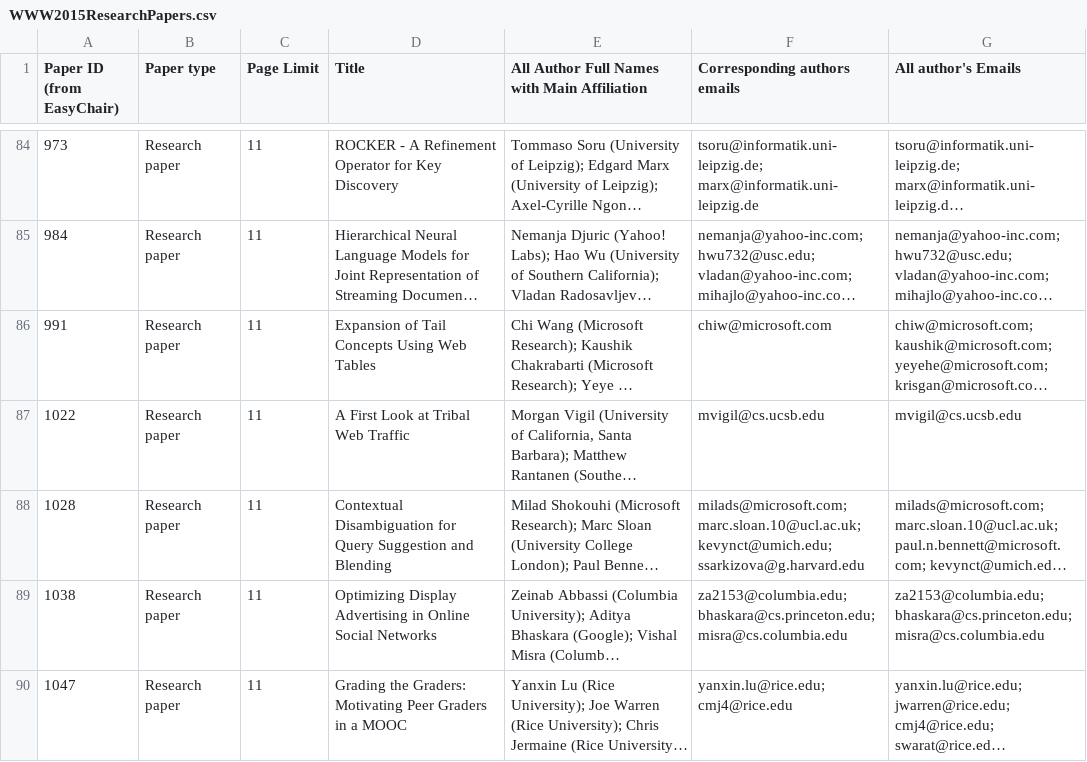
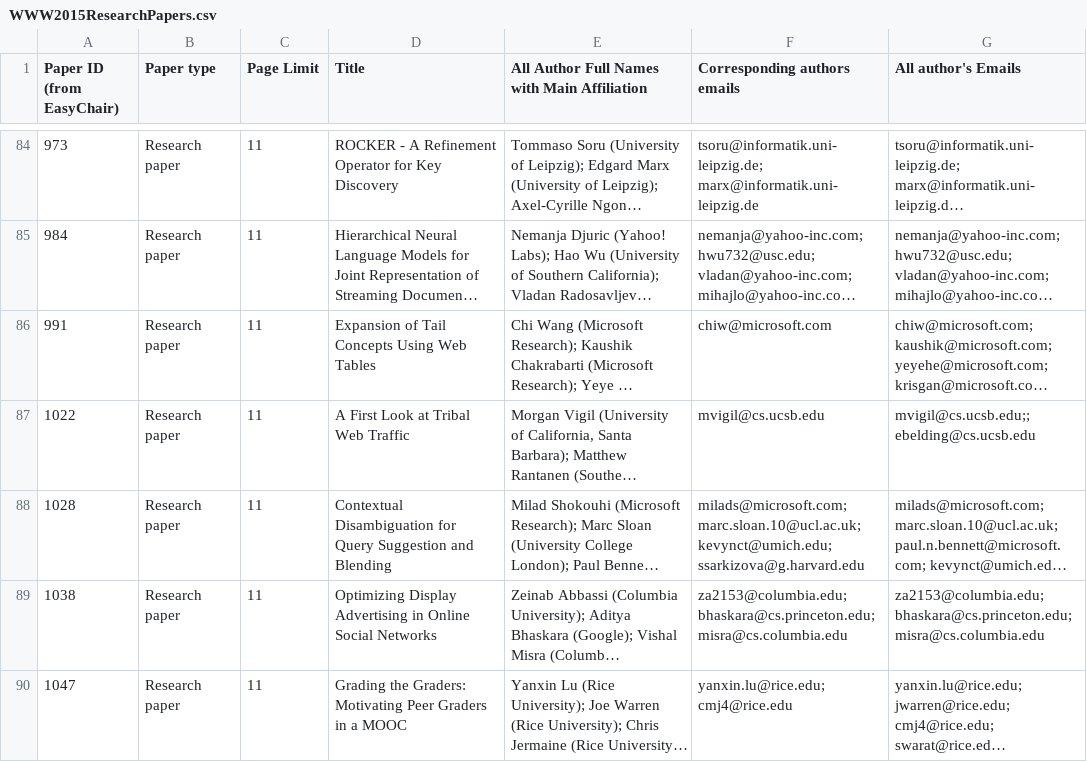
Before and after one commit to lidingpku/www-metadata, a CSV file: python-code/data/raw/WWW2015ResearchPapers.csv, drawn as a sheet; only a part is shown, gaps mark what is left out; long unchanged cells end in …; the diff covers the shown part only; the diff names each change by its address in the sheet, - before the commit and + after, or states it on an @@ line.

Commit message:
fix missing email address

```diff
--- a/python-code/data/raw/WWW2015ResearchPapers.csv
+++ b/python-code/data/raw/WWW2015ResearchPapers.csv
-G87 (All author's Emails): mvigil@cs.ucsb.edu
+G87 (All author's Emails): mvigil@cs.ucsb.edu;;ebelding@cs.ucsb.edu
```
Also changed, not shown: 3 edited cells elsewhere in this file, 1 other file.
